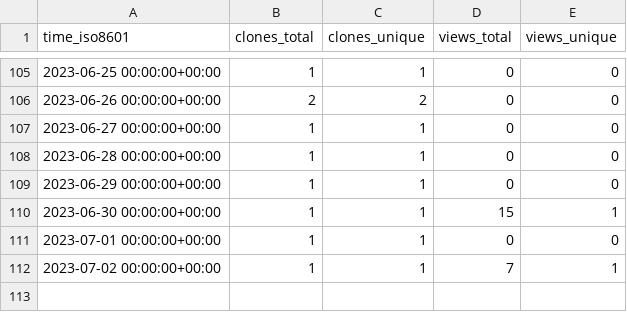
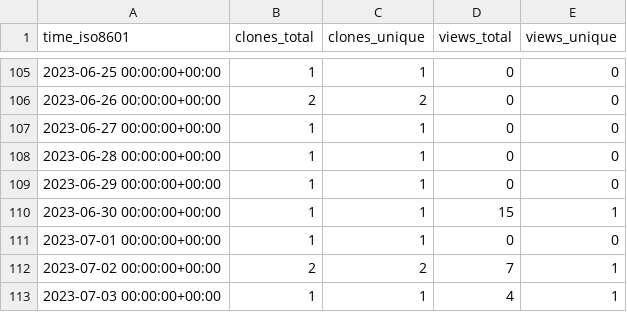
Before and after one commit to abhinav12k/Drunkyard, a CSV file: abhinav12k/Drunkyard/ghrs-data/views_clones_aggregate.csv, drawn as a sheet; only a part is shown, gaps mark what is left out.

```diff
--- a/abhinav12k/Drunkyard/ghrs-data/views_clones_aggregate.csv
+++ b/abhinav12k/Drunkyard/ghrs-data/views_clones_aggregate.csv
@@ -111,2 +111,3 @@ time_iso8601,clones_total,clones_unique,views_total,views_unique
 2023-07-01 00:00:00+00:00,1,1,0,0
-2023-07-02 00:00:00+00:00,1,1,7,1
+2023-07-02 00:00:00+00:00,2,2,7,1
+2023-07-03 00:00:00+00:00,1,1,4,1
```
Also changed, not shown: 1 other file.
